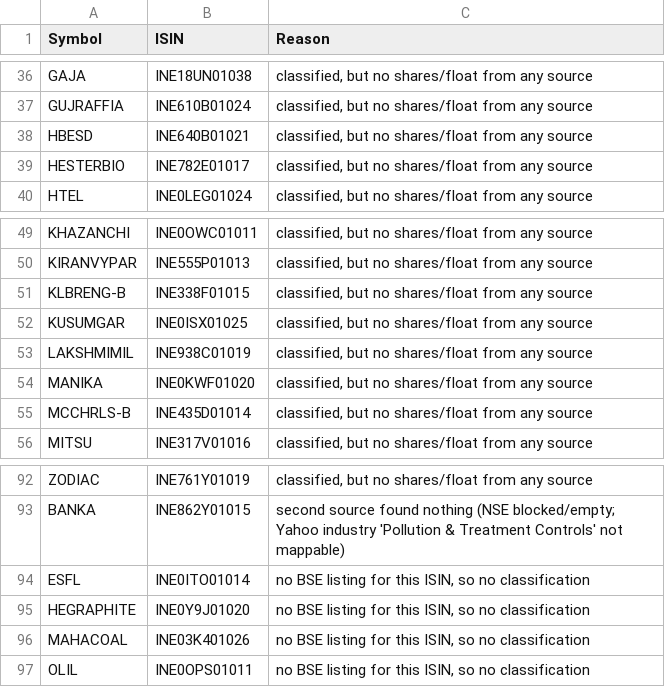
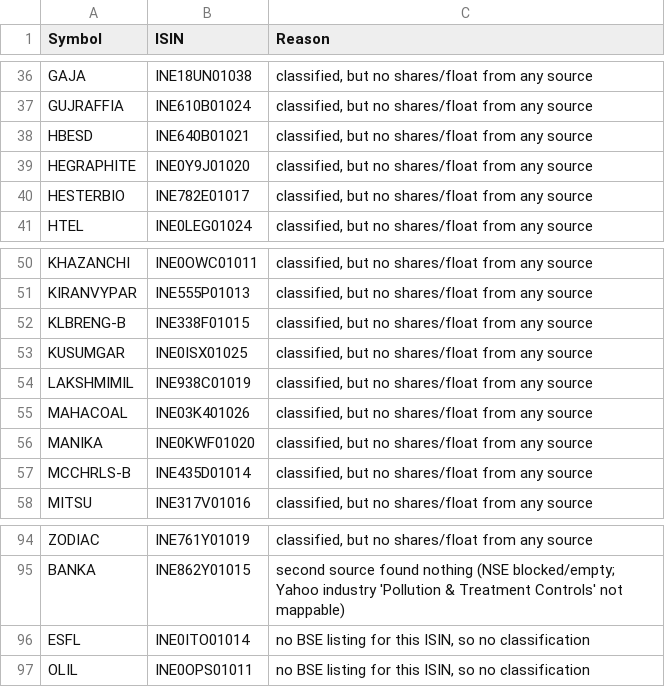
Before and after one commit to VarunNeel/alphatrace-feed, a CSV file: fundamentals/unmatched.csv, drawn as a sheet; only a part is shown, gaps mark what is left out; removed rows and columns are numbered as before the commit, all else as after; the diff names each change by its address in the sheet, - before the commit and + after, or states it on an @@ line.

```diff
--- a/fundamentals/unmatched.csv
+++ b/fundamentals/unmatched.csv
+row 39: HEGRAPHITE | INE0Y9J01020 | classified, but no shares/float from any source
+row 55: MAHACOAL | INE03K401026 | classified, but no shares/float from any source
-row 95: HEGRAPHITE | INE0Y9J01020 | no BSE listing for this ISIN, so no classification
-row 96: MAHACOAL | INE03K401026 | no BSE listing for this ISIN, so no classification
```
Also changed, not shown: fundamentals/STOCKS_FLOAT.csv, fundamentals/nse_classification.csv, 2 other files.
